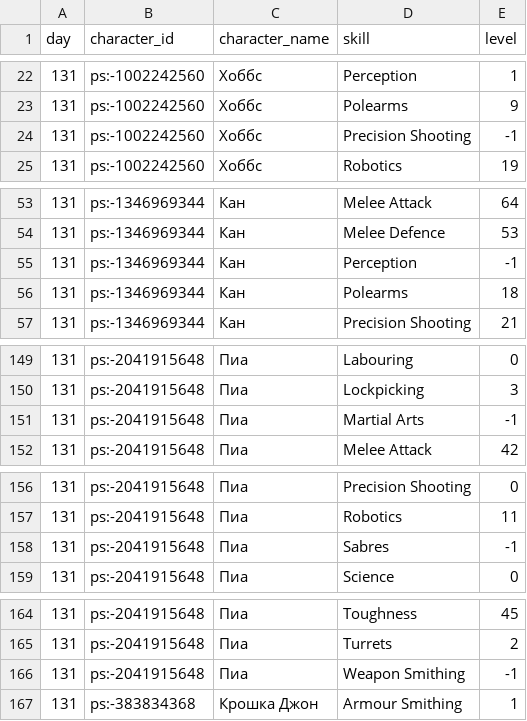
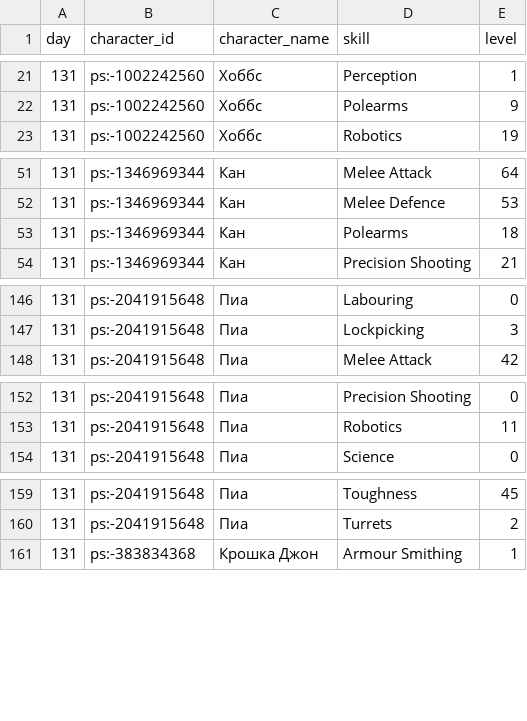
Before and after one commit to asaf1n/Kenshi-Compain, a CSV file: published/tables/skills_history.csv, drawn as a sheet; only a part is shown, gaps mark what is left out; the diff covers the shown part only.

```diff
--- a/published/tables/skills_history.csv
+++ b/published/tables/skills_history.csv
@@ -23,3 +22,2 @@ day,character_id,character_name,skill,level
 131,ps:-1002242560,Хоббс,Polearms,9
-131,ps:-1002242560,Хоббс,Precision Shooting,-1
 131,ps:-1002242560,Хоббс,Robotics,19
@@ -54,3 +52,2 @@ day,character_id,character_name,skill,level
 131,ps:-1346969344,Кан,Melee Defence,53
-131,ps:-1346969344,Кан,Perception,-1
 131,ps:-1346969344,Кан,Polearms,18
@@ -150,3 +147,2 @@ day,character_id,character_name,skill,level
 131,ps:-2041915648,Пиа,Lockpicking,3
-131,ps:-2041915648,Пиа,Martial Arts,-1
 131,ps:-2041915648,Пиа,Melee Attack,42
@@ -157,3 +153,2 @@ day,character_id,character_name,skill,level
 131,ps:-2041915648,Пиа,Robotics,11
-131,ps:-2041915648,Пиа,Sabres,-1
 131,ps:-2041915648,Пиа,Science,0
@@ -165,3 +160,2 @@ day,character_id,character_name,skill,level
 131,ps:-2041915648,Пиа,Turrets,2
-131,ps:-2041915648,Пиа,Weapon Smithing,-1
 131,ps:-383834368,Крошка Джон,Armour Smithing,1
```
Also changed, not shown: 18 removed rows elsewhere in this file, 56 other files.
